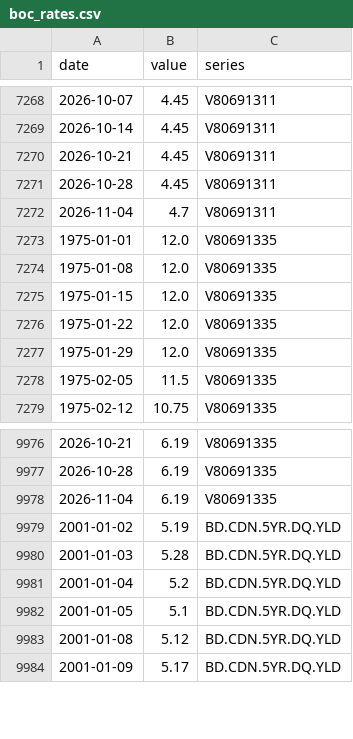
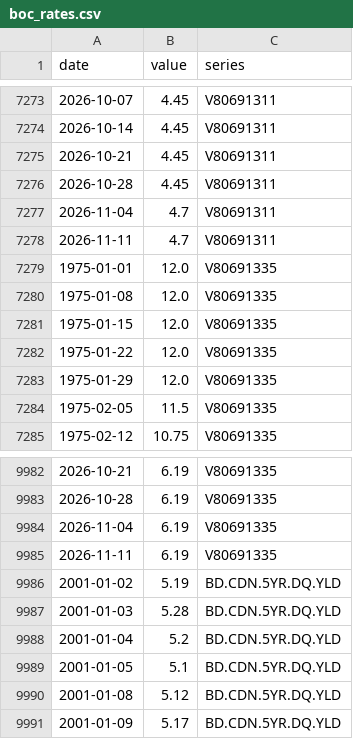
Before and after one commit to vineetbasantani1/canada-property-finance-data, a CSV file: data/boc/boc_rates.csv, drawn as a sheet; only a part is shown, gaps mark what is left out; the diff covers the shown part only; the diff names each change by its address in the sheet, - before the commit and + after, or states it on an @@ line.

```diff
--- a/data/boc/boc_rates.csv
+++ b/data/boc/boc_rates.csv
+row 7278: 2026-11-11 | 4.7 | V80691311
+row 9985: 2026-11-11 | 6.19 | V80691335
```
Also changed, not shown: 17 added rows elsewhere in this file, 10 other files.
